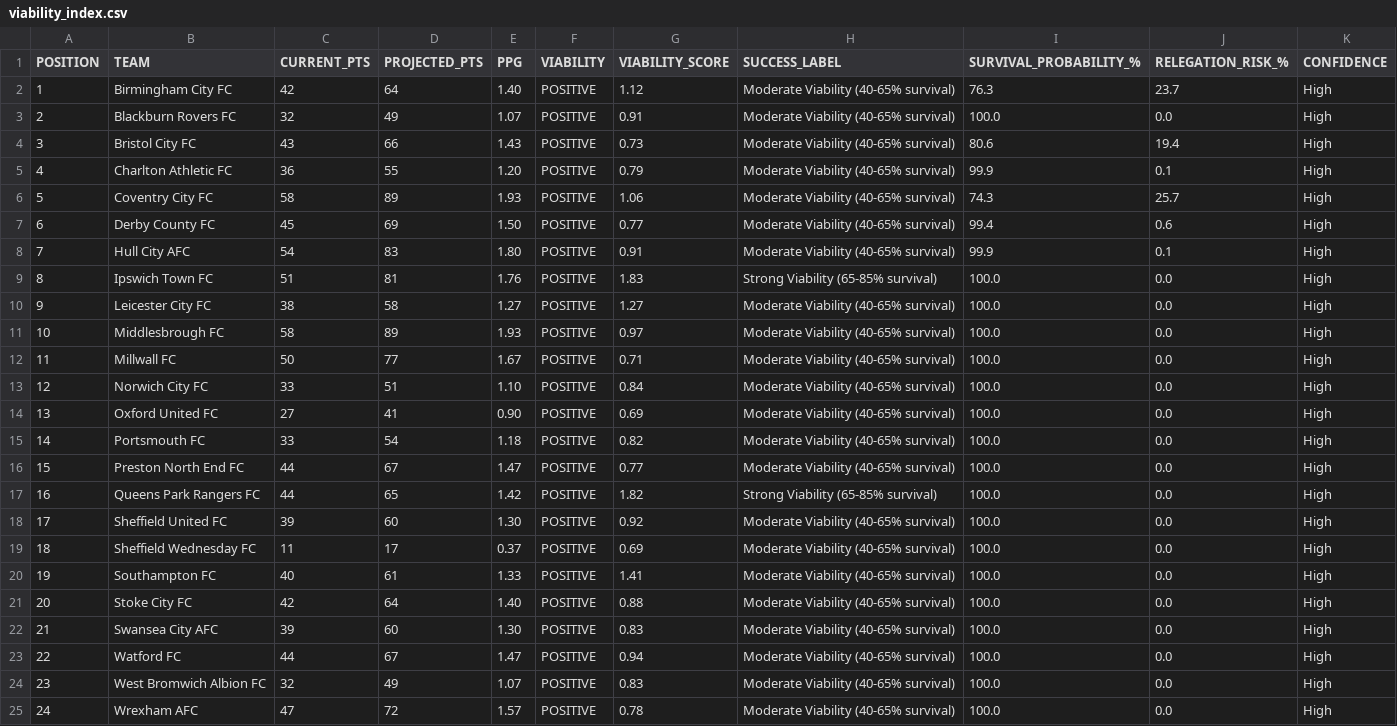
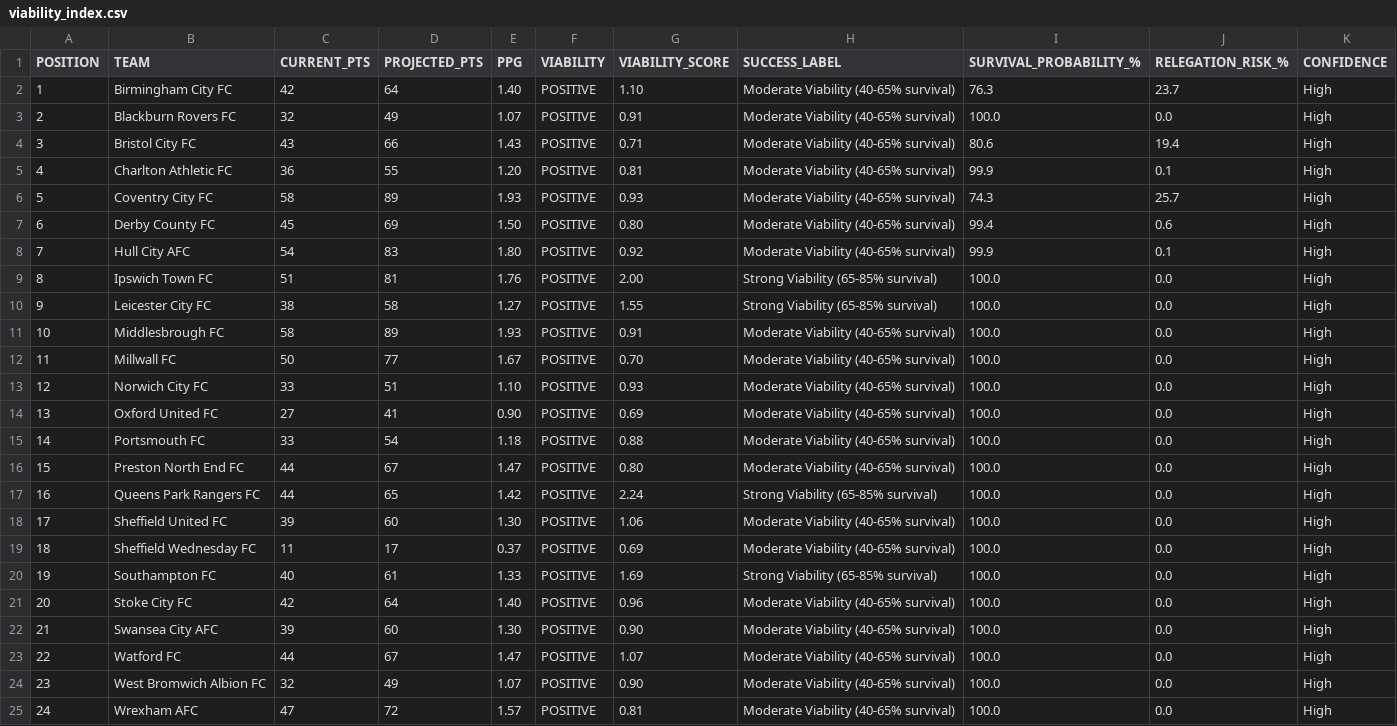
Before and after one commit to f0niks/championship-data, a CSV file: viability_index.csv, drawn as a sheet.

Commit message:
Adjust model weighting to prioritize investment (80%) over performance (20%) based on historical analysis

```diff
--- a/viability_index.csv
+++ b/viability_index.csv
@@ -1,25 +1,25 @@
 POSITION,TEAM,CURRENT_PTS,PROJECTED_PTS,PPG,VIABILITY,VIABILITY_SCORE,SUCCESS_LABEL,SURVIVAL_PROBABILITY_%,RELEGATION_RISK_%,CONFIDENCE
-1,Birmingham City FC,42,64,1.40,POSITIVE,1.12,Moderate Viability (40-65% survival),76.3,23.7,High
+1,Birmingham City FC,42,64,1.40,POSITIVE,1.10,Moderate Viability (40-65% survival),76.3,23.7,High
 2,Blackburn Rovers FC,32,49,1.07,POSITIVE,0.91,Moderate Viability (40-65% survival),100.0,0.0,High
-3,Bristol City FC,43,66,1.43,POSITIVE,0.73,Moderate Viability (40-65% survival),80.6,19.4,High
-4,Charlton Athletic FC,36,55,1.20,POSITIVE,0.79,Moderate Viability (40-65% survival),99.9,0.1,High
-5,Coventry City FC,58,89,1.93,POSITIVE,1.06,Moderate Viability (40-65% survival),74.3,25.7,High
-6,Derby County FC,45,69,1.50,POSITIVE,0.77,Moderate Viability (40-65% survival),99.4,0.6,High
-7,Hull City AFC,54,83,1.80,POSITIVE,0.91,Moderate Viability (40-65% survival),99.9,0.1,High
-8,Ipswich Town FC,51,81,1.76,POSITIVE,1.83,Strong Viability (65-85% survival),100.0,0.0,High
-9,Leicester City FC,38,58,1.27,POSITIVE,1.27,Moderate Viability (40-65% survival),100.0,0.0,High
-10,Middlesbrough FC,58,89,1.93,POSITIVE,0.97,Moderate Viability (40-65% survival),100.0,0.0,High
-11,Millwall FC,50,77,1.67,POSITIVE,0.71,Moderate Viability (40-65% survival),100.0,0.0,High
-12,Norwich City FC,33,51,1.10,POSITIVE,0.84,Moderate Viability (40-65% survival),100.0,0.0,High
+3,Bristol City FC,43,66,1.43,POSITIVE,0.71,Moderate Viability (40-65% survival),80.6,19.4,High
+4,Charlton Athletic FC,36,55,1.20,POSITIVE,0.81,Moderate Viability (40-65% survival),99.9,0.1,High
+5,Coventry City FC,58,89,1.93,POSITIVE,0.93,Moderate Viability (40-65% survival),74.3,25.7,High
+6,Derby County FC,45,69,1.50,POSITIVE,0.80,Moderate Viability (40-65% survival),99.4,0.6,High
+7,Hull City AFC,54,83,1.80,POSITIVE,0.92,Moderate Viability (40-65% survival),99.9,0.1,High
+8,Ipswich Town FC,51,81,1.76,POSITIVE,2.00,Strong Viability (65-85% survival),100.0,0.0,High
+9,Leicester City FC,38,58,1.27,POSITIVE,1.55,Strong Viability (65-85% survival),100.0,0.0,High
+10,Middlesbrough FC,58,89,1.93,POSITIVE,0.91,Moderate Viability (40-65% survival),100.0,0.0,High
+11,Millwall FC,50,77,1.67,POSITIVE,0.70,Moderate Viability (40-65% survival),100.0,0.0,High
+12,Norwich City FC,33,51,1.10,POSITIVE,0.93,Moderate Viability (40-65% survival),100.0,0.0,High
 13,Oxford United FC,27,41,0.90,POSITIVE,0.69,Moderate Viability (40-65% survival),100.0,0.0,High
-14,Portsmouth FC,33,54,1.18,POSITIVE,0.82,Moderate Viability (40-65% survival),100.0,0.0,High
-15,Preston North End FC,44,67,1.47,POSITIVE,0.77,Moderate Viability (40-65% survival),100.0,0.0,High
-16,Queens Park Rangers FC,44,65,1.42,POSITIVE,1.82,Strong Viability (65-85% survival),100.0,0.0,High
-17,Sheffield United FC,39,60,1.30,POSITIVE,0.92,Moderate Viability (40-65% survival),100.0,0.0,High
+14,Portsmouth FC,33,54,1.18,POSITIVE,0.88,Moderate Viability (40-65% survival),100.0,0.0,High
+15,Preston North End FC,44,67,1.47,POSITIVE,0.80,Moderate Viability (40-65% survival),100.0,0.0,High
+16,Queens Park Rangers FC,44,65,1.42,POSITIVE,2.24,Strong Viability (65-85% survival),100.0,0.0,High
+17,Sheffield United FC,39,60,1.30,POSITIVE,1.06,Moderate Viability (40-65% survival),100.0,0.0,High
 18,Sheffield Wednesday FC,11,17,0.37,POSITIVE,0.69,Moderate Viability (40-65% survival),100.0,0.0,High
-19,Southampton FC,40,61,1.33,POSITIVE,1.41,Moderate Viability (40-65% survival),100.0,0.0,High
-20,Stoke City FC,42,64,1.40,POSITIVE,0.88,Moderate Viability (40-65% survival),100.0,0.0,High
-21,Swansea City AFC,39,60,1.30,POSITIVE,0.83,Moderate Viability (40-65% survival),100.0,0.0,High
-22,Watford FC,44,67,1.47,POSITIVE,0.94,Moderate Viability (40-65% survival),100.0,0.0,High
-23,West Bromwich Albion FC,32,49,1.07,POSITIVE,0.83,Moderate Viability (40-65% survival),100.0,0.0,High
-24,Wrexham AFC,47,72,1.57,POSITIVE,0.78,Moderate Viability (40-65% survival),100.0,0.0,High
+19,Southampton FC,40,61,1.33,POSITIVE,1.69,Strong Viability (65-85% survival),100.0,0.0,High
+20,Stoke City FC,42,64,1.40,POSITIVE,0.96,Moderate Viability (40-65% survival),100.0,0.0,High
+21,Swansea City AFC,39,60,1.30,POSITIVE,0.90,Moderate Viability (40-65% survival),100.0,0.0,High
+22,Watford FC,44,67,1.47,POSITIVE,1.07,Moderate Viability (40-65% survival),100.0,0.0,High
+23,West Bromwich Albion FC,32,49,1.07,POSITIVE,0.90,Moderate Viability (40-65% survival),100.0,0.0,High
+24,Wrexham AFC,47,72,1.57,POSITIVE,0.81,Moderate Viability (40-65% survival),100.0,0.0,High
```
